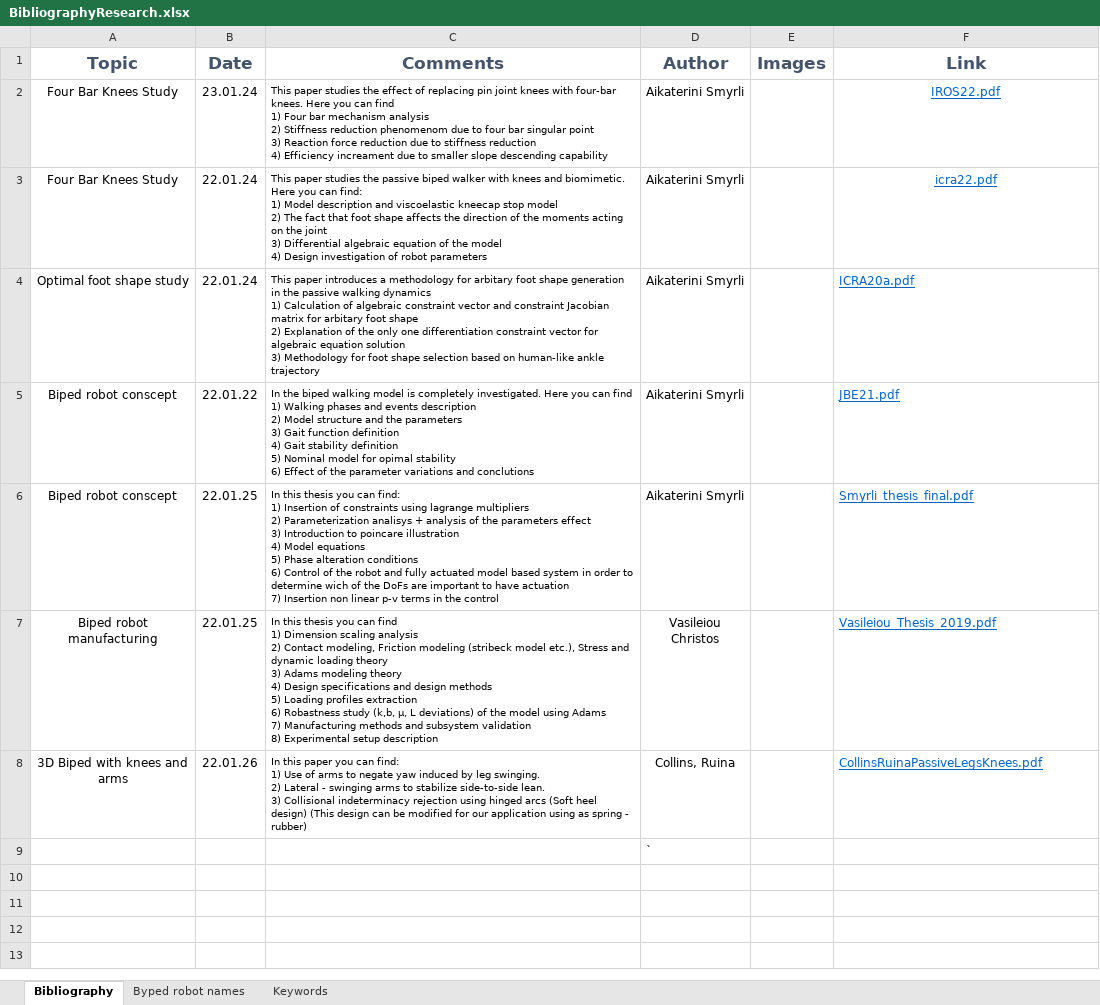
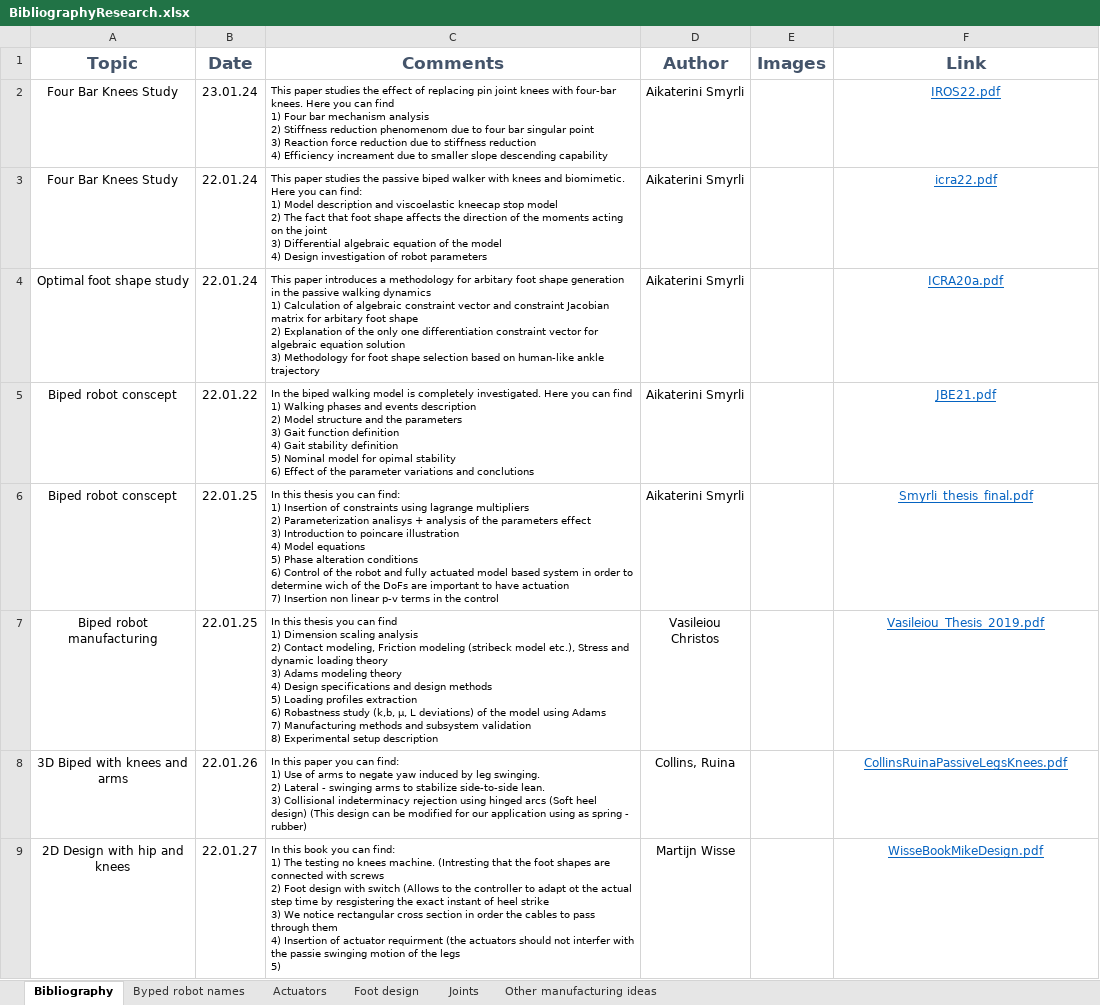
Before and after one commit to KantouniasA/BipedProject, an Excel workbook: Bibliography/BibliographyResearch.xlsx, sheet Bibliography, drawn as a sheet; values as stored, in another font and other column widths than the file's, no borders; charts and pictures not drawn; removed rows and columns are numbered as before the commit, all else as after; ↵ is a line break in a cell; the diff names each change by its address in the sheet, - before the commit and + after, or states it on an @@ line.

Commit message:
Insertion of manufacturing solutions from bibliogrphy

```diff
--- a/Bibliography/BibliographyResearch.xlsx (sheet Bibliography)
+++ b/Bibliography/BibliographyResearch.xlsx (sheet Bibliography)
-sheet tab: Keywords
+sheet tab: Actuators
+sheet tab: Foot design
+sheet tab: Joints
+sheet tab: Other manufacturing ideas
-F4:F8 alignment: left
+F4:F8 alignment: center
-row 9:  |  |  | `
+row 9: 2D Design with hip and knees | 22.01.27 | In this book you can find: ↵ 1) The testing no knees machine. (Intresting that the foot shapes are connected with screws ↵ 2) Foot design with switch (Allows to the controller to adapt ot the actual step time by resgistering the exact instant of heel strike ↵ 3) We notice rectangular cross section in order the cables to pass through them ↵ 4) Insertion of actuator requirment (the actuators should not interfer with the passie swinging motion of the legs ↵ 5) | Martijn Wisse |  | WisseBookMikeDesign.pdf
```
Also changed, not shown: sheet Actuators, sheet Byped robot names, charts or pictures, 1 other file.
